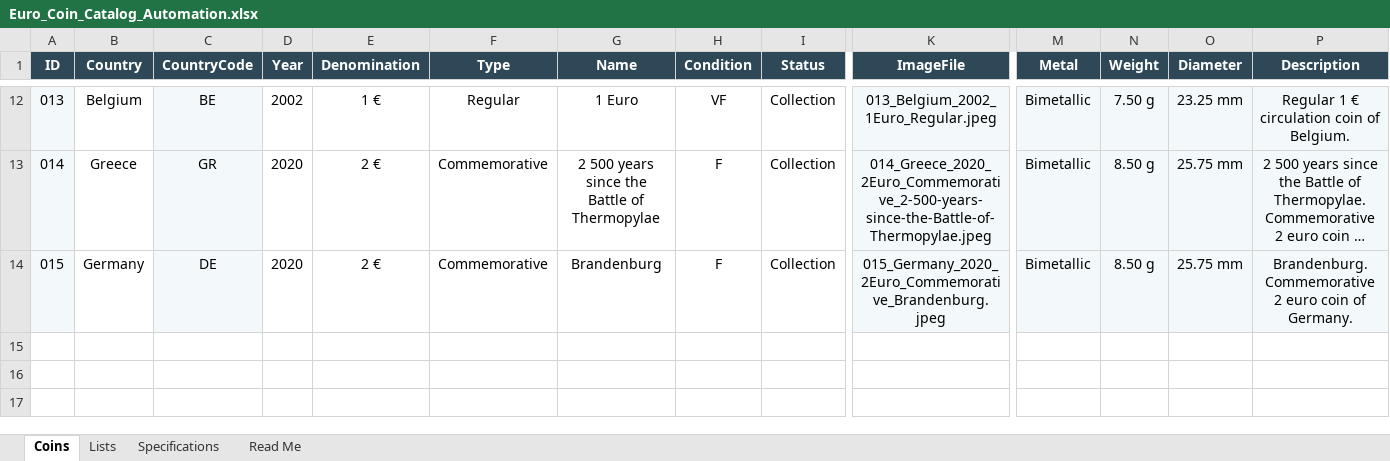
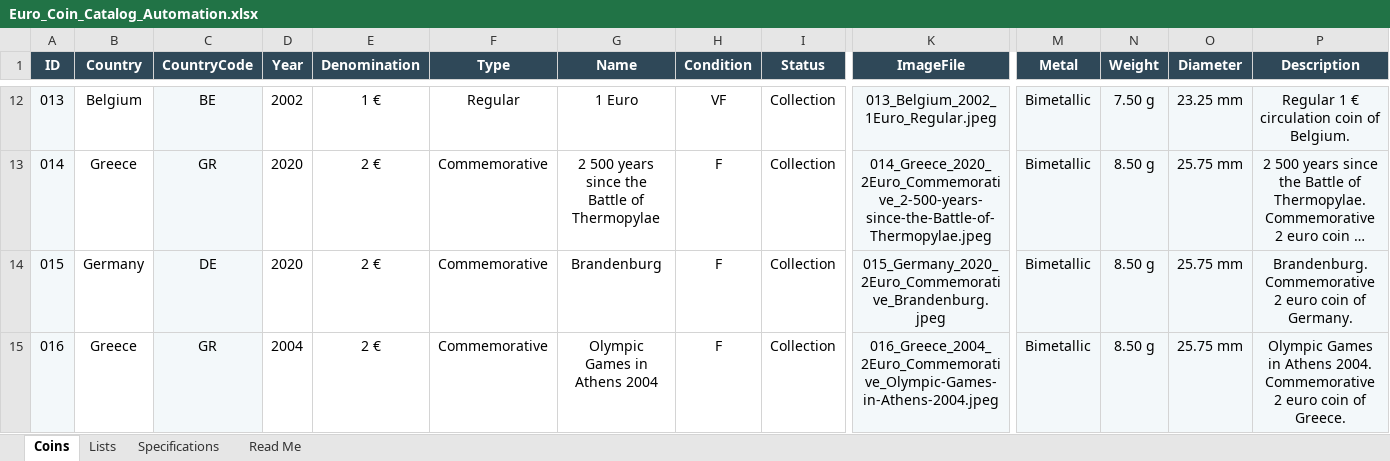
Before and after one commit to coins-mp/coins-mp.github.io, an Excel workbook: data/Euro_Coin_Catalog_Automation.xlsx, sheet Coins, drawn as a sheet; only a part is shown, gaps mark what is left out; long unchanged cells end in …; values as stored, in another font and other column widths than the file's, no borders; conditional formats not drawn; rows hold the shown columns only; the diff names each change by its address in the sheet, - before the commit and + after, or states it on an @@ line.

```diff
--- a/data/Euro_Coin_Catalog_Automation.xlsx (sheet Coins)
+++ b/data/Euro_Coin_Catalog_Automation.xlsx (sheet Coins)
+row 15: 016 | Greece | GR | 2004 | 2 € | Commemorative | Olympic Games in Athens 2004 | F | Collection | 016_Greece_2004_2Euro_Commemorative_Olympic-Games-in-Athens-2004.jpeg | Bimetallic | 8.50 g | 25.75 mm | Olympic Games in Athens 2004. Commemorative 2 euro coin of Greece.
```
Also changed, not shown: 3 other files.
